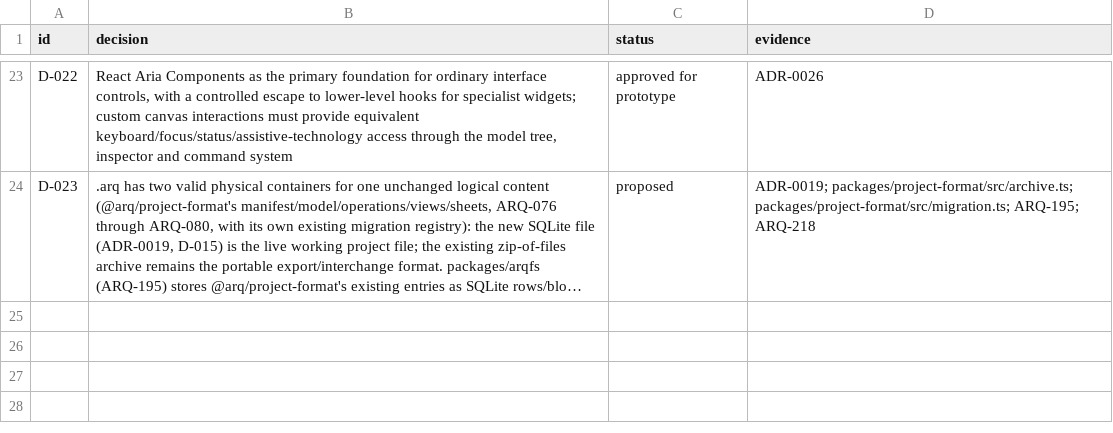
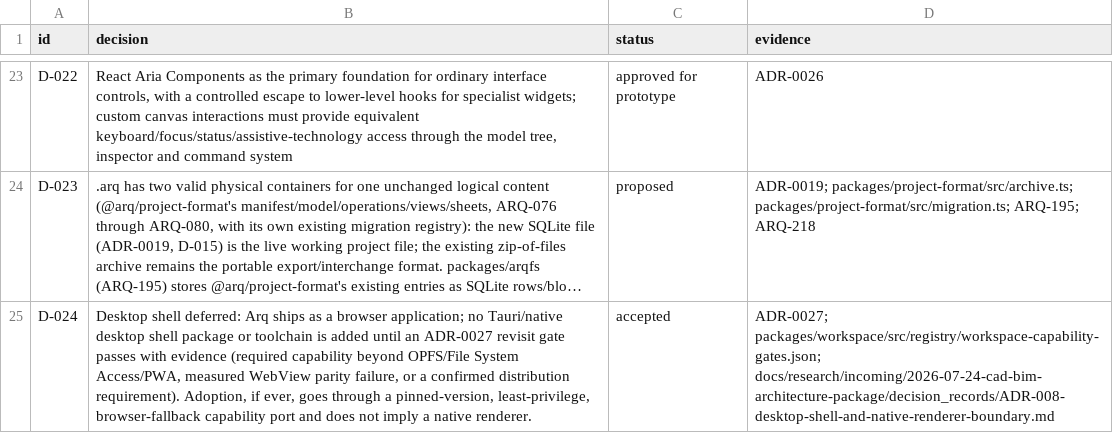
Before and after one commit to ruddvz/Arq, a CSV file: docs/product/DECISION-REGISTER.csv, drawn as a sheet; only a part is shown, gaps mark what is left out; long unchanged cells end in …; the diff names each change by its address in the sheet, - before the commit and + after, or states it on an @@ line.

```diff
--- a/docs/product/DECISION-REGISTER.csv
+++ b/docs/product/DECISION-REGISTER.csv
+row 25: D-024 | Desktop shell deferred: Arq ships as a browser application; no Tauri/native desktop shell package or toolchain is added until an ADR-0027 revisit gate passes with evidence (required capability beyond OPFS/File System Access/PWA, measured WebView parity failure, or a confirmed distribution requirement). Adoption, if ever, goes through a pinned-version, least-privilege, browser-fallback capability port and does not imply a native renderer. | accepted | ADR-0027; packages/workspace/src/registry/workspace-capability-gates.json; docs/research/incoming/2026-07-24-cad-bim-architecture-package/decision_records/ADR-008-desktop-shell-and-native-renderer-boundary.md
```
Also changed, not shown: 3 other files.
